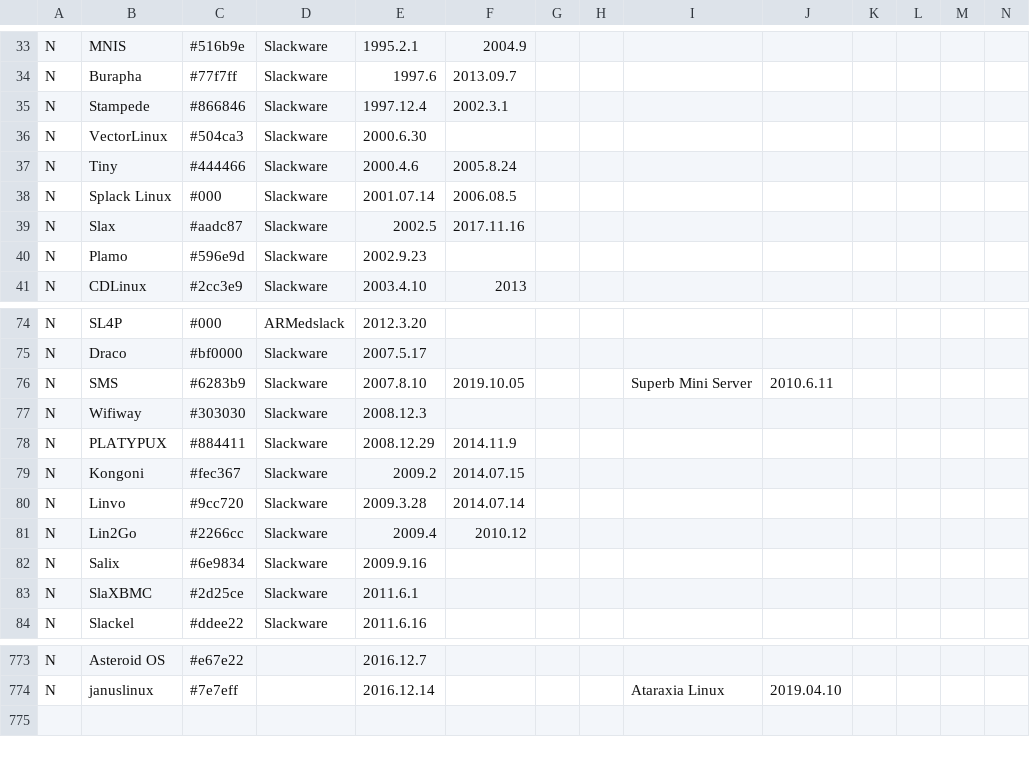
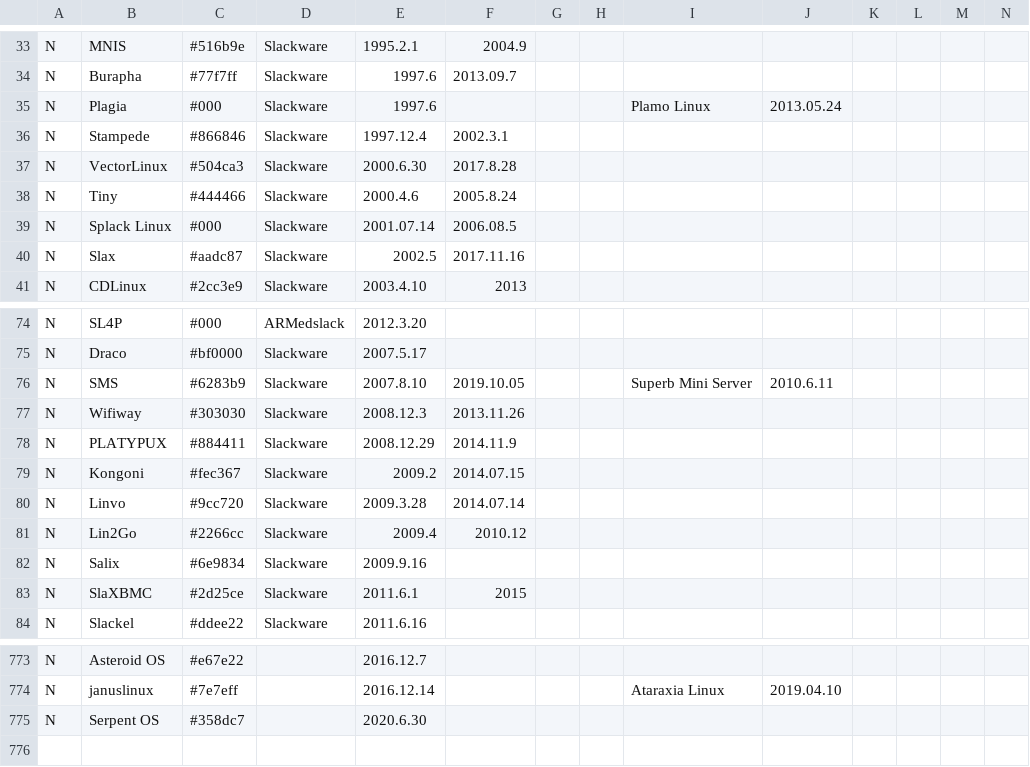
Before and after one commit to OkayPJ/LinuxTimeline-DWiki, a CSV file: ldt.csv, drawn as a sheet; only a part is shown, gaps mark what is left out; removed rows and columns are numbered as before the commit, all else as after; rows hold the shown columns only; the diff names each change by its address in the sheet, - before the commit and + after, or states it on an @@ line.

Commit message:
Update ldt.csv
* Plagie and Plamo fix
* VectorLinux discontinue
* Wifiway discontinue
* SlaXBMC discontinue
* add Serpent OS

```diff
--- a/ldt.csv
+++ b/ldt.csv
+row 35: N | Plagia | #000 | Slackware | 1997.6 |  |  |  | Plamo Linux | 2013.05.24
-F37: (empty)
+F37: 2017.8.28
-row 40: N | Plamo | #596e9d | Slackware | 2002.9.23
-F77: (empty)
+F77: 2013.11.26
-F83: (empty)
+F83: 2015
+row 775: N | Serpent OS | #358dc7 |  | 2020.6.30
```
